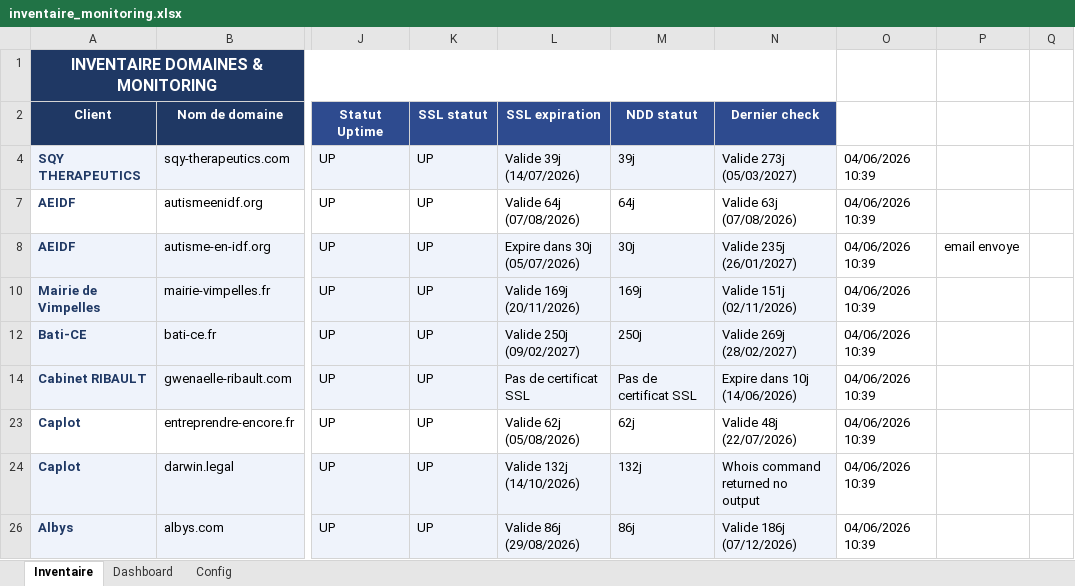
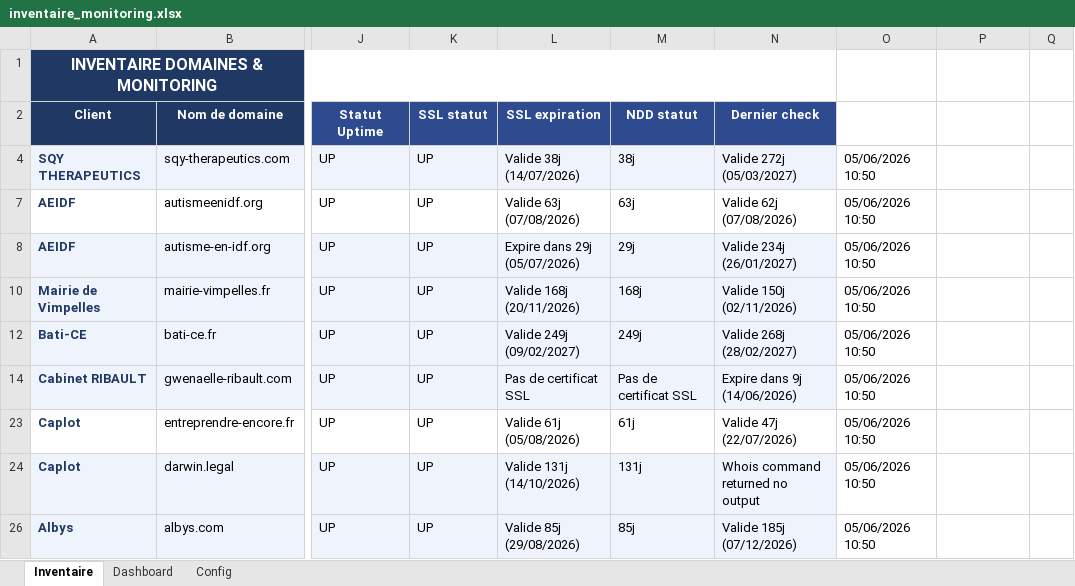
Before and after one commit to Axel-DosSantos/monitoring-sites, an Excel workbook: inventaire_monitoring.xlsx, sheet Inventaire, drawn as a sheet; only a part is shown, gaps mark what is left out; values as stored, in another font and other column widths than the file's, no borders; the diff covers the shown part only; the diff names each change by its address in the sheet, - before the commit and + after, or states it on an @@ line.

```diff
--- a/inventaire_monitoring.xlsx (sheet Inventaire)
+++ b/inventaire_monitoring.xlsx (sheet Inventaire)
-L4 (SSL expiration): Valide 39j (14/07/2026)
+L4 (SSL expiration): Valide 38j (14/07/2026)
-M4 (NDD statut): 39j
+M4 (NDD statut): 38j
-N4 (Dernier check): Valide 273j (05/03/2027)
+N4 (Dernier check): Valide 272j (05/03/2027)
-O4: 04/06/2026 10:39
+O4: 05/06/2026 10:50
-L7 (SSL expiration): Valide 64j (07/08/2026)
+L7 (SSL expiration): Valide 63j (07/08/2026)
-M7 (NDD statut): 64j
+M7 (NDD statut): 63j
-N7 (Dernier check): Valide 63j (07/08/2026)
+N7 (Dernier check): Valide 62j (07/08/2026)
-O7:O8: 04/06/2026 10:39
+O7:O8: 05/06/2026 10:50
-L8 (SSL expiration): Expire dans 30j (05/07/2026)
+L8 (SSL expiration): Expire dans 29j (05/07/2026)
-M8 (NDD statut): 30j
+M8 (NDD statut): 29j
-N8 (Dernier check): Valide 235j (26/01/2027)
+N8 (Dernier check): Valide 234j (26/01/2027)
-P8: email envoye
+P8: (empty)
-L10 (SSL expiration): Valide 169j (20/11/2026)
+L10 (SSL expiration): Valide 168j (20/11/2026)
-M10 (NDD statut): 169j
+M10 (NDD statut): 168j
-N10 (Dernier check): Valide 151j (02/11/2026)
+N10 (Dernier check): Valide 150j (02/11/2026)
-O10: 04/06/2026 10:39
+O10: 05/06/2026 10:50
-L12 (SSL expiration): Valide 250j (09/02/2027)
+L12 (SSL expiration): Valide 249j (09/02/2027)
-M12 (NDD statut): 250j
+M12 (NDD statut): 249j
-N12 (Dernier check): Valide 269j (28/02/2027)
+N12 (Dernier check): Valide 268j (28/02/2027)
-O12: 04/06/2026 10:39
+O12: 05/06/2026 10:50
-N14 (Dernier check): Expire dans 10j (14/06/2026)
+N14 (Dernier check): Expire dans 9j (14/06/2026)
-O14: 04/06/2026 10:39
+O14: 05/06/2026 10:50
-L23 (SSL expiration): Valide 62j (05/08/2026)
+L23 (SSL expiration): Valide 61j (05/08/2026)
-M23 (NDD statut): 62j
+M23 (NDD statut): 61j
-N23 (Dernier check): Valide 48j (22/07/2026)
+N23 (Dernier check): Valide 47j (22/07/2026)
-O23:O24: 04/06/2026 10:39
+O23:O24: 05/06/2026 10:50
-L24 (SSL expiration): Valide 132j (14/10/2026)
+L24 (SSL expiration): Valide 131j (14/10/2026)
-M24 (NDD statut): 132j
+M24 (NDD statut): 131j
-L26 (SSL expiration): Valide 86j (29/08/2026)
+L26 (SSL expiration): Valide 85j (29/08/2026)
-M26 (NDD statut): 86j
+M26 (NDD statut): 85j
-N26 (Dernier check): Valide 186j (07/12/2026)
+N26 (Dernier check): Valide 185j (07/12/2026)
-O26: 04/06/2026 10:39
+O26: 05/06/2026 10:50
```
Also changed, not shown: 16 edited cells elsewhere in this sheet, 3 other files.
